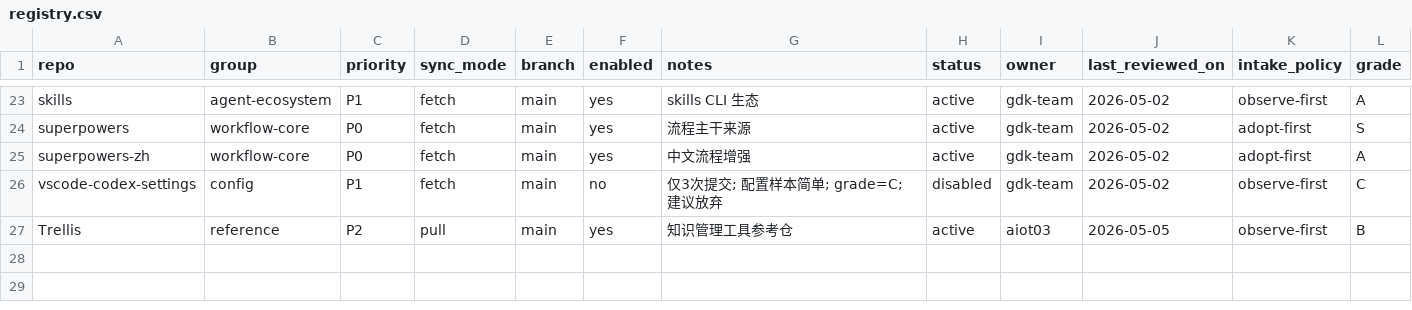
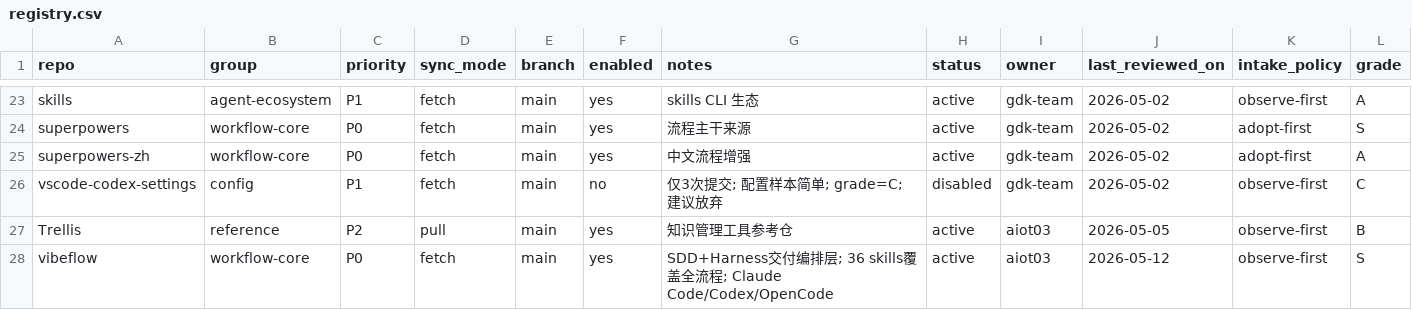
Before and after one commit to jiying2007/llm_agent, a CSV file: subrepos/registry.csv, drawn as a sheet; only a part is shown, gaps mark what is left out; the diff names each change by its address in the sheet, - before the commit and + after, or states it on an @@ line.

Commit message:
feat(subrepos): 接入 vibeflow SDD+Harness 交付编排层
- 仓库: https://github.com/ttttstc/vibeflow
- 定位: workflow-core P0, observe-first, grade S
- 36 skills 覆盖全流程: brainstorm→design→build→review→ship
- 支持 Claude Code / Codex / OpenCode
- 更新 registry.csv 和 AGENTS.md

```diff
--- a/subrepos/registry.csv
+++ b/subrepos/registry.csv
+row 28: vibeflow | workflow-core | P0 | fetch | main | yes | SDD+Harness交付编排层; 36 skills覆盖全流程; Claude Code/Codex/OpenCode | active | aiot03 | 2026-05-12 | observe-first | S
```
Also changed, not shown: 1 other file.
